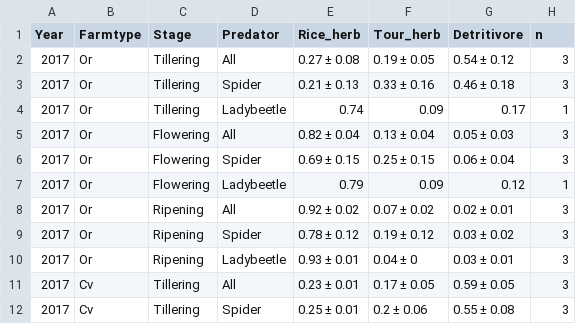
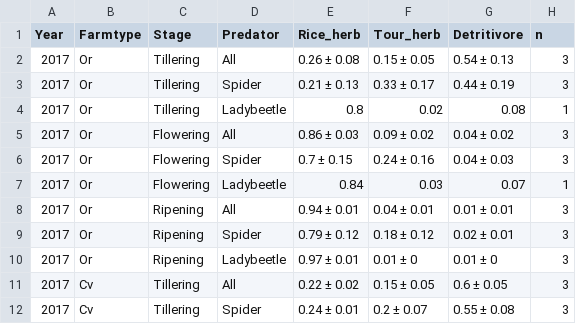
Before and after one commit to GenChangHSU/2025_Generalist_Predators_as_Pest_Specialists_in_Rice_Farms, a CSV file: Output/Data_clean/Proportion.csv, drawn as a sheet; only a part is shown; the diff covers the shown part only.

```diff
--- a/Output/Data_clean/Proportion.csv
+++ b/Output/Data_clean/Proportion.csv
@@ -1,12 +1,12 @@
 Year,Farmtype,Stage,Predator,Rice_herb,Tour_herb,Detritivore,n
-2017,Or,Tillering,All,0.27 ± 0.08,0.19 ± 0.05,0.54 ± 0.12,3
-2017,Or,Tillering,Spider,0.21 ± 0.13,0.33 ± 0.16,0.46 ± 0.18,3
-2017,Or,Tillering,Ladybeetle,0.74,0.09,0.17,1
-2017,Or,Flowering,All,0.82 ± 0.04,0.13 ± 0.04,0.05 ± 0.03,3
-2017,Or,Flowering,Spider,0.69 ± 0.15,0.25 ± 0.15,0.06 ± 0.04,3
-2017,Or,Flowering,Ladybeetle,0.79,0.09,0.12,1
-2017,Or,Ripening,All,0.92 ± 0.02,0.07 ± 0.02,0.02 ± 0.01,3
-2017,Or,Ripening,Spider,0.78 ± 0.12,0.19 ± 0.12,0.03 ± 0.02,3
-2017,Or,Ripening,Ladybeetle,0.93 ± 0.01,0.04 ± 0,0.03 ± 0.01,3
-2017,Cv,Tillering,All,0.23 ± 0.01,0.17 ± 0.05,0.59 ± 0.05,3
-2017,Cv,Tillering,Spider,0.25 ± 0.01,0.2 ± 0.06,0.55 ± 0.08,3
+2017,Or,Tillering,All,0.26 ± 0.08,0.15 ± 0.05,0.54 ± 0.13,3
+2017,Or,Tillering,Spider,0.21 ± 0.13,0.33 ± 0.17,0.44 ± 0.19,3
+2017,Or,Tillering,Ladybeetle,0.8,0.02,0.08,1
+2017,Or,Flowering,All,0.86 ± 0.03,0.09 ± 0.02,0.04 ± 0.02,3
+2017,Or,Flowering,Spider,0.7 ± 0.15,0.24 ± 0.16,0.04 ± 0.03,3
+2017,Or,Flowering,Ladybeetle,0.84,0.03,0.07,1
+2017,Or,Ripening,All,0.94 ± 0.01,0.04 ± 0.01,0.01 ± 0.01,3
+2017,Or,Ripening,Spider,0.79 ± 0.12,0.18 ± 0.12,0.02 ± 0.01,3
+2017,Or,Ripening,Ladybeetle,0.97 ± 0.01,0.01 ± 0,0.01 ± 0,3
+2017,Cv,Tillering,All,0.22 ± 0.02,0.15 ± 0.05,0.6 ± 0.05,3
+2017,Cv,Tillering,Spider,0.24 ± 0.01,0.2 ± 0.07,0.55 ± 0.08,3
```
Also changed, not shown: 118 edited cells elsewhere in this file, 10 other files.
